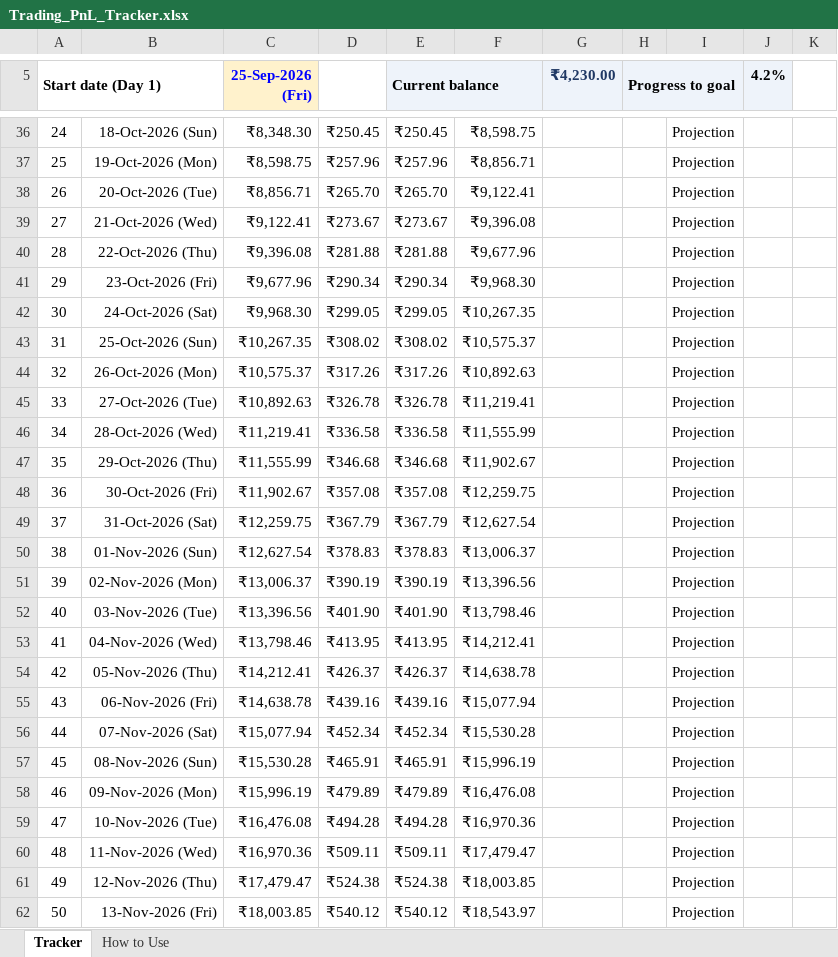
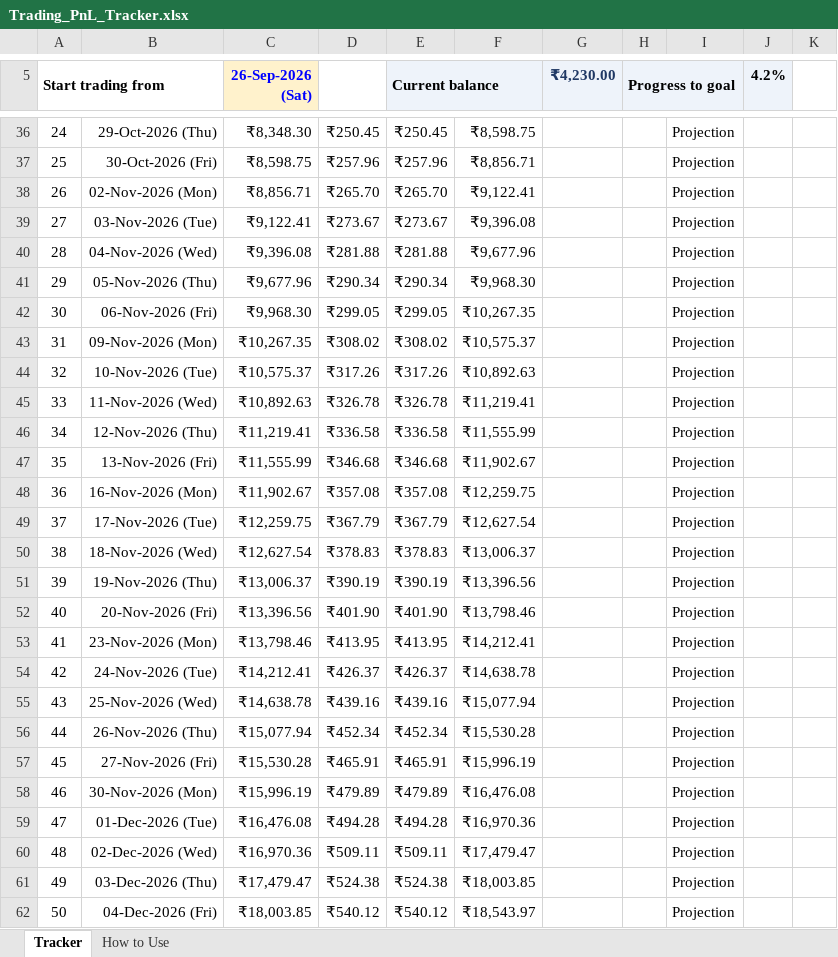
Before and after one commit to Shreyansh190902/2302030430083, an Excel workbook: Trading_PnL_Tracker.xlsx, sheet Tracker, drawn as a sheet; only a part is shown, gaps mark what is left out; values as stored, in another font and other column widths than the file's, no borders; conditional formats not drawn; the diff covers the shown part only; the diff names each change by its address in the sheet, - before the commit and + after, or states it on an @@ line.

```diff
--- a/Trading_PnL_Tracker.xlsx (sheet Tracker)
+++ b/Trading_PnL_Tracker.xlsx (sheet Tracker)
-A5: Start date (Day 1)
+A5: Start trading from
-C5: 25-Sep-2026 (Fri)
+C5: 26-Sep-2026 (Sat)
-B36: 18-Oct-2026 (Sun)
+B36: 29-Oct-2026 (Thu)
-B37: 19-Oct-2026 (Mon)
+B37: 30-Oct-2026 (Fri)
-B38: 20-Oct-2026 (Tue)
+B38: 02-Nov-2026 (Mon)
-B39: 21-Oct-2026 (Wed)
+B39: 03-Nov-2026 (Tue)
-B40: 22-Oct-2026 (Thu)
+B40: 04-Nov-2026 (Wed)
-B41: 23-Oct-2026 (Fri)
+B41: 05-Nov-2026 (Thu)
-B42: 24-Oct-2026 (Sat)
+B42: 06-Nov-2026 (Fri)
-B43: 25-Oct-2026 (Sun)
+B43: 09-Nov-2026 (Mon)
-B44: 26-Oct-2026 (Mon)
+B44: 10-Nov-2026 (Tue)
-B45: 27-Oct-2026 (Tue)
+B45: 11-Nov-2026 (Wed)
-B46: 28-Oct-2026 (Wed)
+B46: 12-Nov-2026 (Thu)
-B47: 29-Oct-2026 (Thu)
+B47: 13-Nov-2026 (Fri)
-B48: 30-Oct-2026 (Fri)
+B48: 16-Nov-2026 (Mon)
-B49: 31-Oct-2026 (Sat)
+B49: 17-Nov-2026 (Tue)
-B50: 01-Nov-2026 (Sun)
+B50: 18-Nov-2026 (Wed)
-B51: 02-Nov-2026 (Mon)
+B51: 19-Nov-2026 (Thu)
-B52: 03-Nov-2026 (Tue)
+B52: 20-Nov-2026 (Fri)
-B53: 04-Nov-2026 (Wed)
+B53: 23-Nov-2026 (Mon)
-B54: 05-Nov-2026 (Thu)
+B54: 24-Nov-2026 (Tue)
-B55: 06-Nov-2026 (Fri)
+B55: 25-Nov-2026 (Wed)
-B56: 07-Nov-2026 (Sat)
+B56: 26-Nov-2026 (Thu)
-B57: 08-Nov-2026 (Sun)
+B57: 27-Nov-2026 (Fri)
-B58: 09-Nov-2026 (Mon)
+B58: 30-Nov-2026 (Mon)
-B59: 10-Nov-2026 (Tue)
+B59: 01-Dec-2026 (Tue)
-B60: 11-Nov-2026 (Wed)
+B60: 02-Dec-2026 (Wed)
-B61: 12-Nov-2026 (Thu)
+B61: 03-Dec-2026 (Thu)
-B62: 13-Nov-2026 (Fri)
+B62: 04-Dec-2026 (Fri)
```
Also changed, not shown: 84 edited cells elsewhere in this sheet, sheet How to Use.
